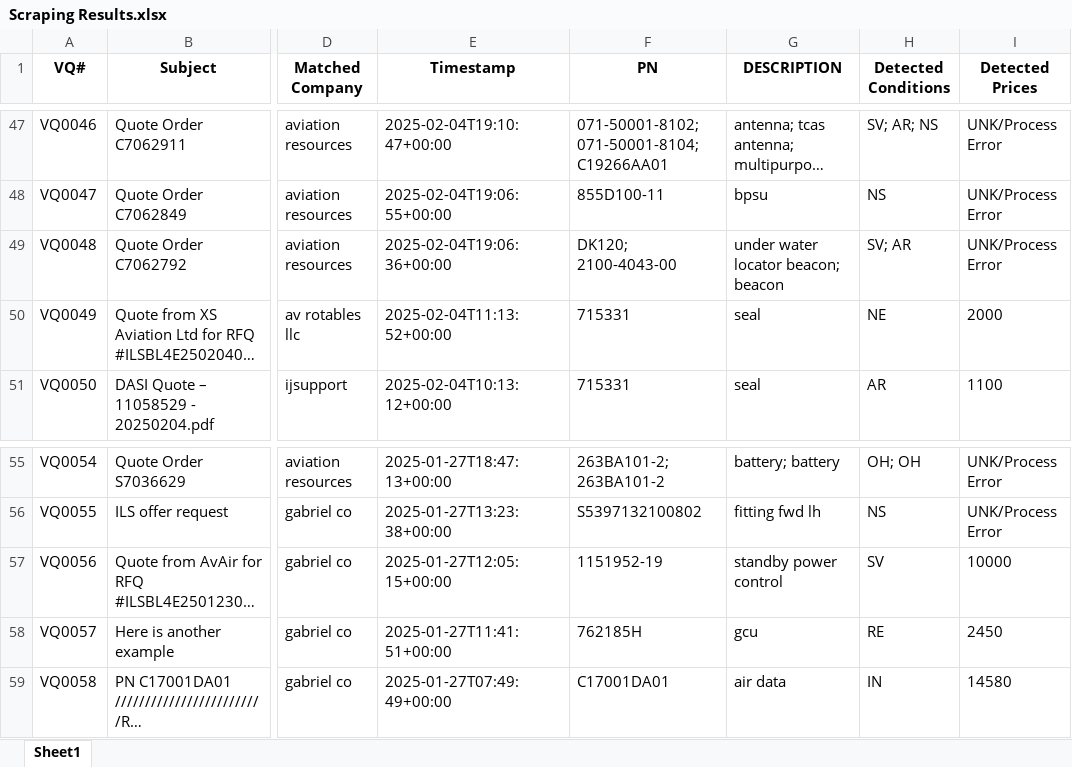
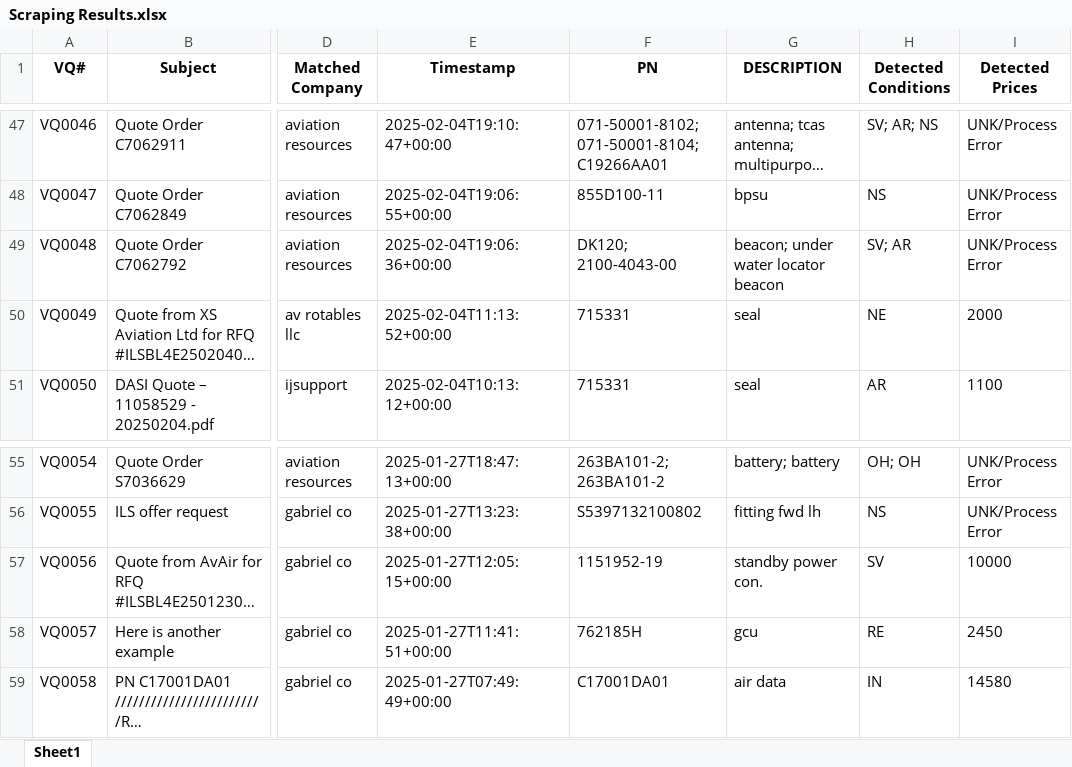
Before and after one commit to tadas-ajsupport/AJS-Tool, an Excel workbook: Scraping Results.xlsx, sheet Sheet1, drawn as a sheet; only a part is shown, gaps mark what is left out; long unchanged cells end in …; values as stored, in another font and other column widths than the file's, no borders; the diff names each change by its address in the sheet, - before the commit and + after, or states it on an @@ line.

Commit message:
Updated Excel file

```diff
--- a/Scraping Results.xlsx (sheet Sheet1)
+++ b/Scraping Results.xlsx (sheet Sheet1)
-G49 (DESCRIPTION): under water locator beacon; beacon
+G49 (DESCRIPTION): beacon; under water locator beacon
-G57 (DESCRIPTION): standby power control
+G57 (DESCRIPTION): standby power con.
```
